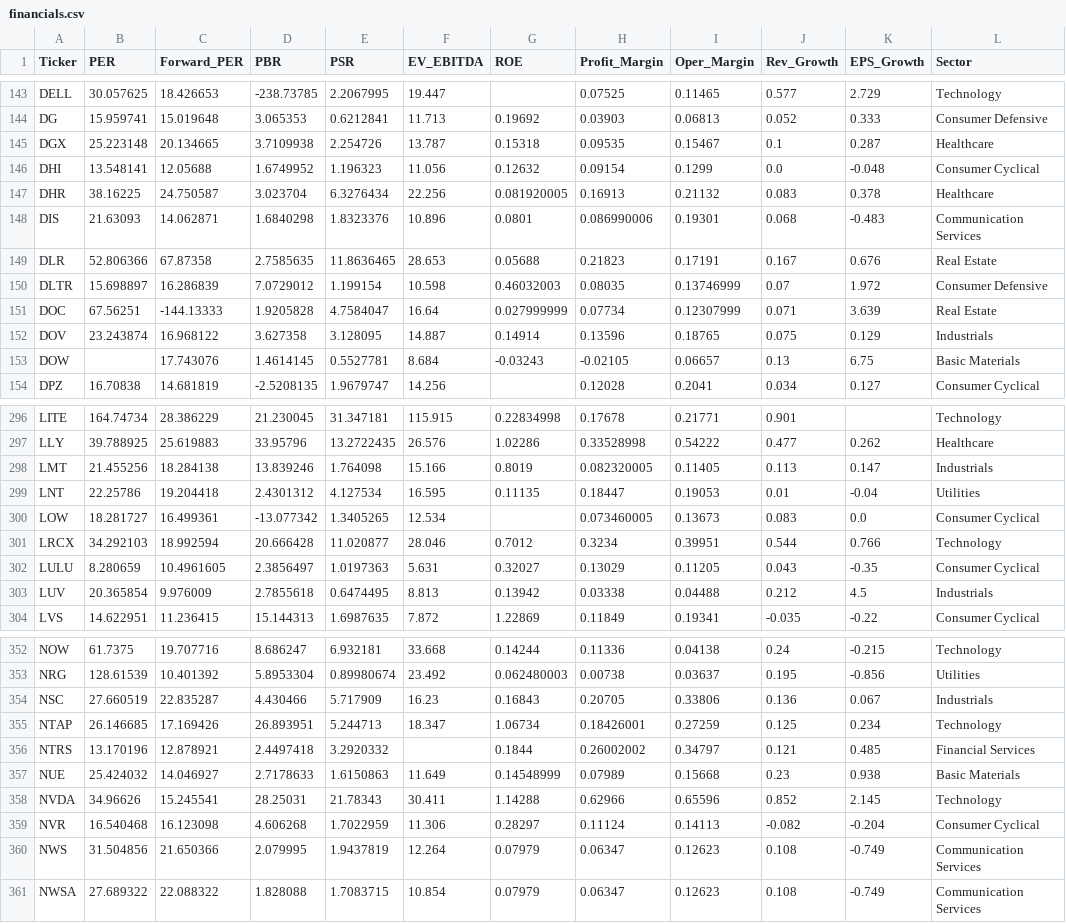
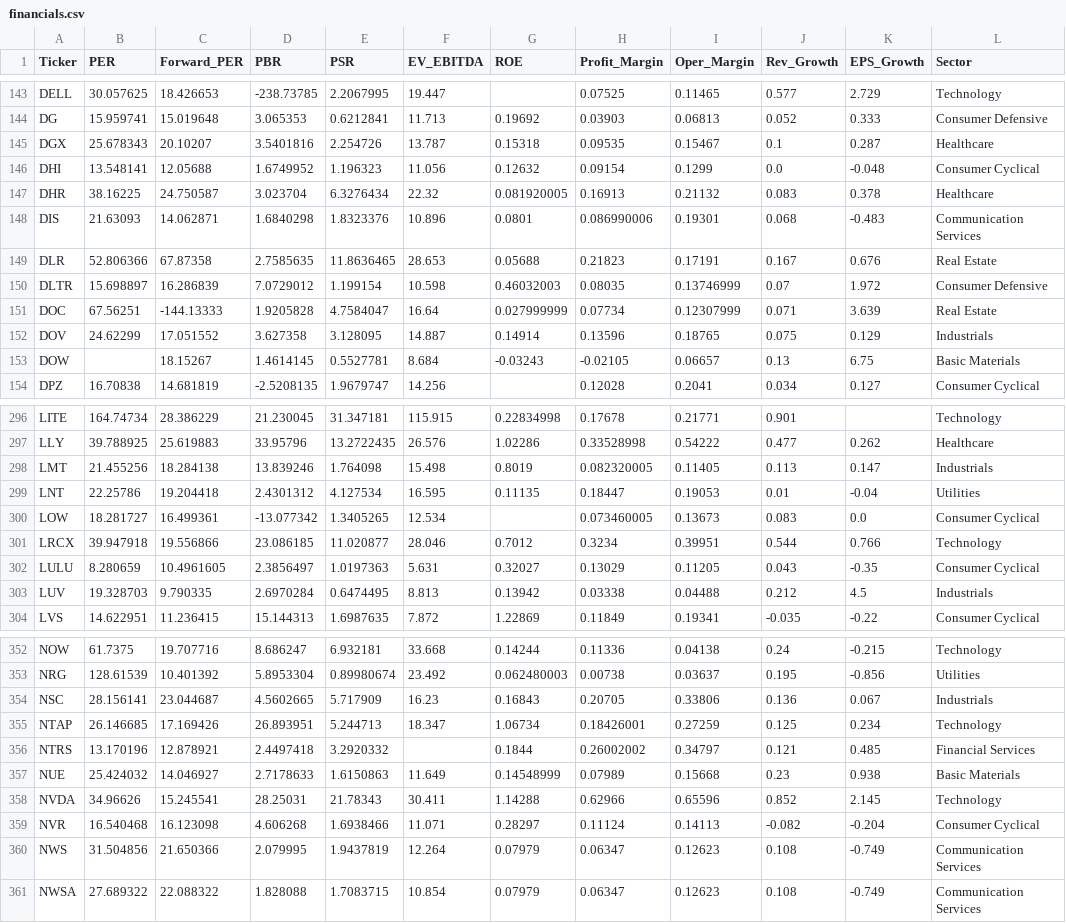
Before and after one commit to parksh9886/naspick, a CSV file: data/financials.csv, drawn as a sheet; only a part is shown, gaps mark what is left out; the diff covers the shown part only.

```diff
--- a/data/financials.csv
+++ b/data/financials.csv
@@ -144,5 +144,5 @@ DELL,30.057625,18.426653,-238.73785,2.2067995,19.447,,0.07525,0.11465,0.577,2.72
 DG,15.959741,15.019648,3.065353,0.6212841,11.713,0.19692,0.03903,0.06813,0.052,0.333,Consumer Defensive
-DGX,25.223148,20.134665,3.7109938,2.254726,13.787,0.15318,0.09535,0.15467,0.1,0.287,Healthcare
+DGX,25.678343,20.10207,3.5401816,2.254726,13.787,0.15318,0.09535,0.15467,0.1,0.287,Healthcare
 DHI,13.548141,12.05688,1.6749952,1.196323,11.056,0.12632,0.09154,0.1299,0.0,-0.048,Consumer Cyclical
-DHR,38.16225,24.750587,3.023704,6.3276434,22.256,0.081920005,0.16913,0.21132,0.083,0.378,Healthcare
+DHR,38.16225,24.750587,3.023704,6.3276434,22.32,0.081920005,0.16913,0.21132,0.083,0.378,Healthcare
 DIS,21.63093,14.062871,1.6840298,1.8323376,10.896,0.0801,0.086990006,0.19301,0.068,-0.483,Communication Services
@@ -151,4 +151,4 @@ DLTR,15.698897,16.286839,7.0729012,1.199154,10.598,0.46032003,0.08035,0.13746999
 DOC,67.56251,-144.13333,1.9205828,4.7584047,16.64,0.027999999,0.07734,0.12307999,0.071,3.639,Real Estate
-DOV,23.243874,16.968122,3.627358,3.128095,14.887,0.14914,0.13596,0.18765,0.075,0.129,Industrials
-DOW,,17.743076,1.4614145,0.5527781,8.684,-0.03243,-0.02105,0.06657,0.13,6.75,Basic Materials
+DOV,24.62299,17.051552,3.627358,3.128095,14.887,0.14914,0.13596,0.18765,0.075,0.129,Industrials
+DOW,,18.15267,1.4614145,0.5527781,8.684,-0.03243,-0.02105,0.06657,0.13,6.75,Basic Materials
 DPZ,16.70838,14.681819,-2.5208135,1.9679747,14.256,,0.12028,0.2041,0.034,0.127,Consumer Cyclical
@@ -297,8 +297,8 @@ LITE,164.74734,28.386229,21.230045,31.347181,115.915,0.22834998,0.17678,0.21771,
 LLY,39.788925,25.619883,33.95796,13.2722435,26.576,1.02286,0.33528998,0.54222,0.477,0.262,Healthcare
-LMT,21.455256,18.284138,13.839246,1.764098,15.166,0.8019,0.082320005,0.11405,0.113,0.147,Industrials
+LMT,21.455256,18.284138,13.839246,1.764098,15.498,0.8019,0.082320005,0.11405,0.113,0.147,Industrials
 LNT,22.25786,19.204418,2.4301312,4.127534,16.595,0.11135,0.18447,0.19053,0.01,-0.04,Utilities
 LOW,18.281727,16.499361,-13.077342,1.3405265,12.534,,0.073460005,0.13673,0.083,0.0,Consumer Cyclical
-LRCX,34.292103,18.992594,20.666428,11.020877,28.046,0.7012,0.3234,0.39951,0.544,0.766,Technology
+LRCX,39.947918,19.556866,23.086185,11.020877,28.046,0.7012,0.3234,0.39951,0.544,0.766,Technology
 LULU,8.280659,10.4961605,2.3856497,1.0197363,5.631,0.32027,0.13029,0.11205,0.043,-0.35,Consumer Cyclical
-LUV,20.365854,9.976009,2.7855618,0.6474495,8.813,0.13942,0.03338,0.04488,0.212,4.5,Industrials
+LUV,19.328703,9.790335,2.6970284,0.6474495,8.813,0.13942,0.03338,0.04488,0.212,4.5,Industrials
 LVS,14.622951,11.236415,15.144313,1.6987635,7.872,1.22869,0.11849,0.19341,-0.035,-0.22,Consumer Cyclical
@@ -353,3 +353,3 @@ NOW,61.7375,19.707716,8.686247,6.932181,33.668,0.14244,0.11336,0.04138,0.24,-0.2
 NRG,128.61539,10.401392,5.8953304,0.89980674,23.492,0.062480003,0.00738,0.03637,0.195,-0.856,Utilities
-NSC,27.660519,22.835287,4.430466,5.717909,16.23,0.16843,0.20705,0.33806,0.136,0.067,Industrials
+NSC,28.156141,23.044687,4.5602665,5.717909,16.23,0.16843,0.20705,0.33806,0.136,0.067,Industrials
 NTAP,26.146685,17.169426,26.893951,5.244713,18.347,1.06734,0.18426001,0.27259,0.125,0.234,Technology
@@ -358,3 +358,3 @@ NUE,25.424032,14.046927,2.7178633,1.6150863,11.649,0.14548999,0.07989,0.15668,0.
 NVDA,34.96626,15.245541,28.25031,21.78343,30.411,1.14288,0.62966,0.65596,0.852,2.145,Technology
-NVR,16.540468,16.123098,4.606268,1.7022959,11.306,0.28297,0.11124,0.14113,-0.082,-0.204,Consumer Cyclical
+NVR,16.540468,16.123098,4.606268,1.6938466,11.071,0.28297,0.11124,0.14113,-0.082,-0.204,Consumer Cyclical
 NWS,31.504856,21.650366,2.079995,1.9437819,12.264,0.07979,0.06347,0.12623,0.108,-0.749,Communication Services
```
Also changed, not shown: 54 edited cells elsewhere in this file, 7 other files.
